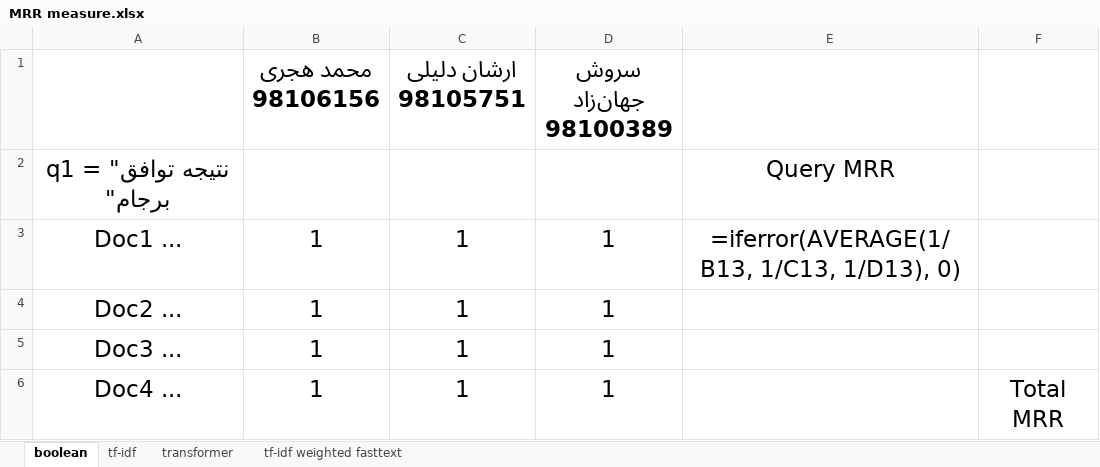
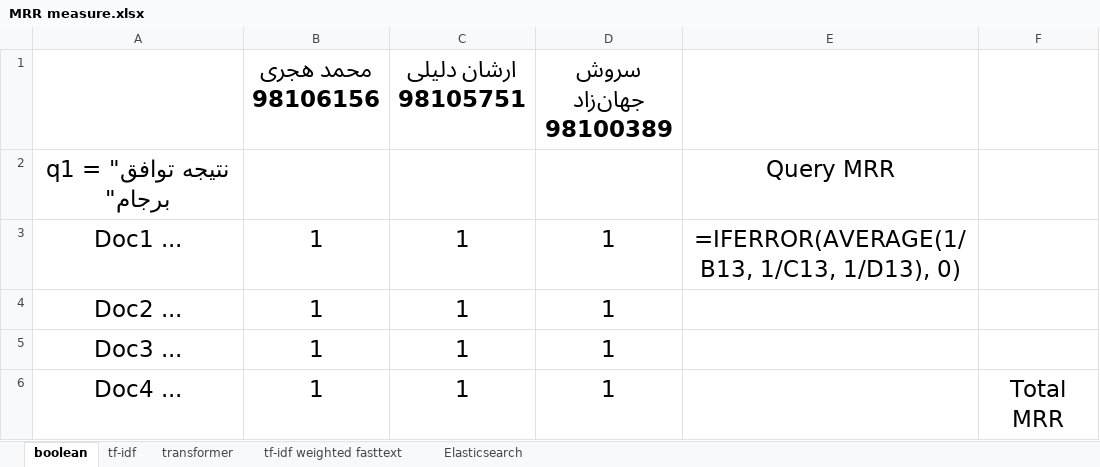
Before and after one commit to IR1401-Spring-Final-Projects/News1401-3, an Excel workbook: MRR measure.xlsx, sheet boolean, drawn as a sheet; only a part is shown; values as stored, in another font and other column widths than the file's, no borders; formulas are shown in place of their values; charts and pictures not drawn; the diff covers the shown part only; the diff names each change by its address in the sheet, - before the commit and + after, or states it on an @@ line.

```diff
--- a/MRR measure.xlsx (sheet boolean)
+++ b/MRR measure.xlsx (sheet boolean)
+sheet tab: Elasticsearch
-E3: =iferror(AVERAGE(1/B13, 1/C13, 1/D13), 0)
+E3: =IFERROR(AVERAGE(1/B13, 1/C13, 1/D13), 0)
```
Also changed, not shown: 10 edited cells elsewhere in this sheet, sheet tf-idf, sheet transformer, sheet tf-idf weighted fasttext, charts or pictures.
